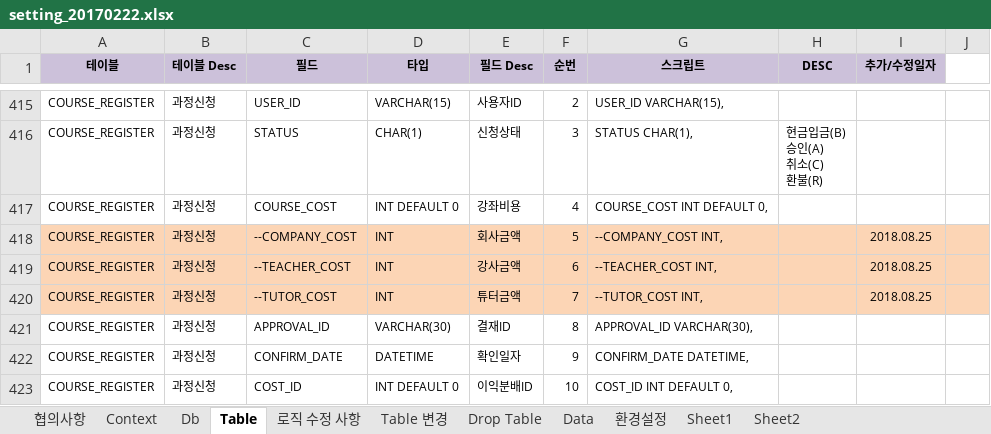
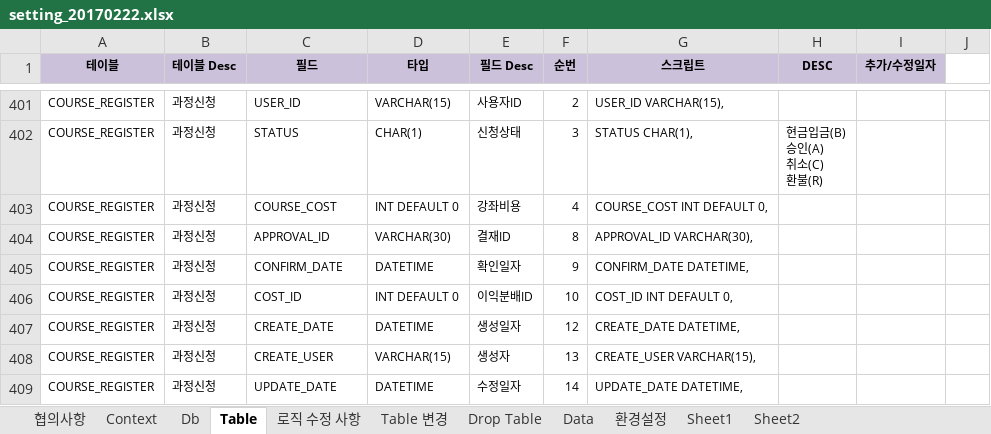
Before and after one commit to limsm9449/lms, an Excel workbook: src/main/webapp/resources/setting/setting_20170222.xlsx, sheet Table, drawn as a sheet; only a part is shown, gaps mark what is left out; the shorter side is filled out with more unchanged rows; values as stored, in another font and other column widths than the file's, no borders; the diff covers the shown part only; the diff names each change by its address in the sheet, - before the commit and + after, or states it on an @@ line.

```diff
--- a/src/main/webapp/resources/setting/setting_20170222.xlsx (sheet Table)
+++ b/src/main/webapp/resources/setting/setting_20170222.xlsx (sheet Table)
-row 418: COURSE_REGISTER | 과정신청 | --COMPANY_COST | INT | 회사금액 | 5 | --COMPANY_COST INT, |  | 2018.08.25
-row 419: COURSE_REGISTER | 과정신청 | --TEACHER_COST | INT | 강사금액 | 6 | --TEACHER_COST INT, |  | 2018.08.25
-row 420: COURSE_REGISTER | 과정신청 | --TUTOR_COST | INT | 튜터금액 | 7 | --TUTOR_COST INT, |  | 2018.08.25
```
Also changed, not shown: 41 removed rows elsewhere in this sheet, sheet Table 변경, formulas that keep their value, 57 other files.
